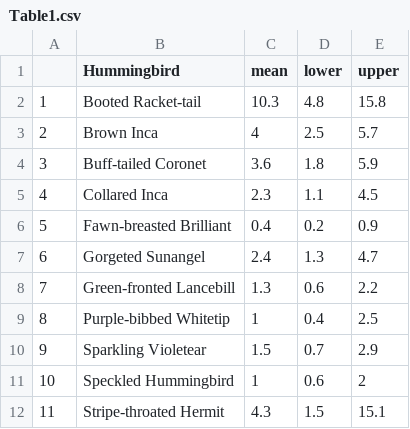
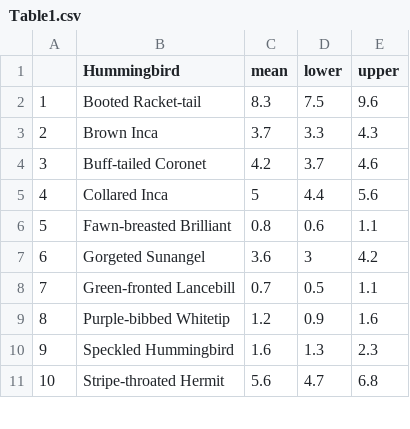
Before and after one commit to bw4sz/Occupy, a CSV file: Figures/Table1.csv, drawn as a sheet; only a part is shown; removed rows and columns are numbered as before the commit, all else as after; the diff covers the shown part only; the diff names each change by its address in the sheet, - before the commit and + after, or states it on an @@ line.

```diff
--- a/Figures/Table1.csv
+++ b/Figures/Table1.csv
-C2 (mean): 10.3
+C2 (mean): 8.3
-D2 (lower): 4.8
+D2 (lower): 7.5
-E2 (upper): 15.8
+E2 (upper): 9.6
-C3 (mean): 4
+C3 (mean): 3.7
-D3 (lower): 2.5
+D3 (lower): 3.3
-E3 (upper): 5.7
+E3 (upper): 4.3
-C4 (mean): 3.6
+C4 (mean): 4.2
-D4 (lower): 1.8
+D4 (lower): 3.7
-E4 (upper): 5.9
+E4 (upper): 4.6
-C5 (mean): 2.3
+C5 (mean): 5
-D5 (lower): 1.1
+D5 (lower): 4.4
-E5 (upper): 4.5
+E5 (upper): 5.6
-C6 (mean): 0.4
+C6 (mean): 0.8
-D6 (lower): 0.2
+D6 (lower): 0.6
-E6 (upper): 0.9
+E6 (upper): 1.1
-C7 (mean): 2.4
+C7 (mean): 3.6
-D7 (lower): 1.3
+D7 (lower): 3
-E7 (upper): 4.7
+E7 (upper): 4.2
-C8 (mean): 1.3
+C8 (mean): 0.7
-D8 (lower): 0.6
+D8 (lower): 0.5
-E8 (upper): 2.2
+E8 (upper): 1.1
-C9 (mean): 1
+C9 (mean): 1.2
-D9 (lower): 0.4
+D9 (lower): 0.9
-E9 (upper): 2.5
+E9 (upper): 1.6
-row 10: 9 | Sparkling Violetear | 1.5 | 0.7 | 2.9
@@ column A renumbered from row 10 down @@
-C10 (mean): 1
+C10 (mean): 1.6
-D10 (lower): 0.6
+D10 (lower): 1.3
-E10 (upper): 2
+E10 (upper): 2.3
-C11 (mean): 4.3
+C11 (mean): 5.6
-D11 (lower): 1.5
+D11 (lower): 4.7
-E11 (upper): 15.1
+E11 (upper): 6.8
```
Also changed, not shown: 9 edited cells elsewhere in this file, 37 other files.
